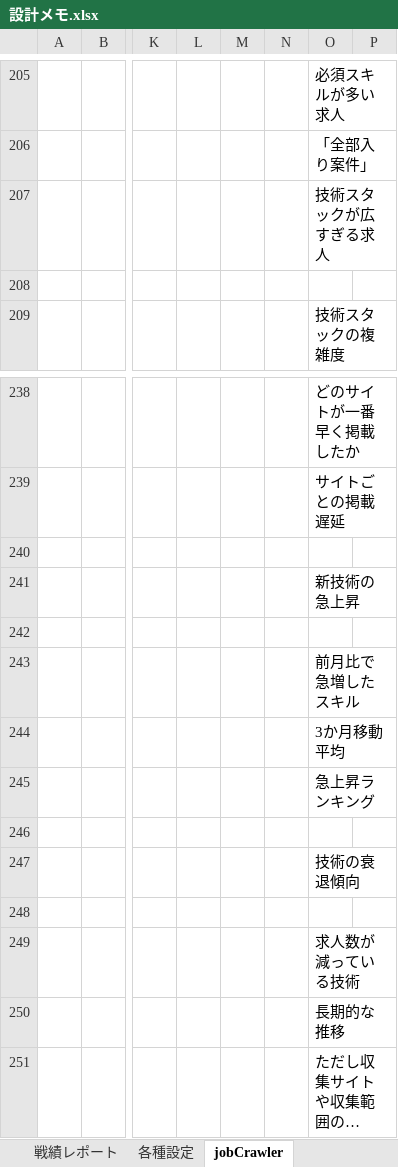
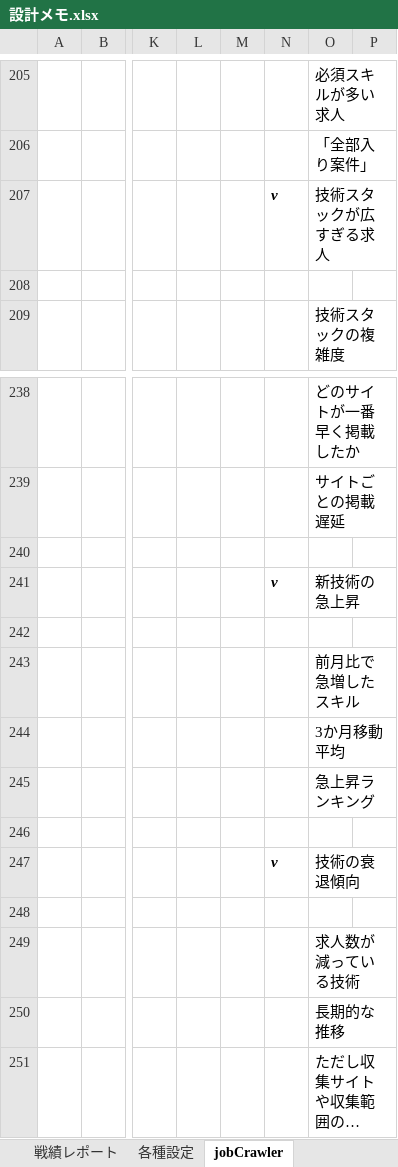
Before and after one commit to kazGear/portfolio, an Excel workbook: _docs/設計メモ.xlsx, sheet jobCrawler, drawn as a sheet; only a part is shown, gaps mark what is left out; long unchanged cells end in …; values as stored, in another font and other column widths than the file's, no borders; charts and pictures not drawn; the diff covers the shown part only; the diff names each change by its address in the sheet, - before the commit and + after, or states it on an @@ line.

```diff
--- a/_docs/設計メモ.xlsx (sheet jobCrawler)
+++ b/_docs/設計メモ.xlsx (sheet jobCrawler)
-N207: (empty)
+N207: v
-N241: (empty)
+N241: v
-N247: (empty)
+N247: v
```
Also changed, not shown: 7 added rows, 7 removed rows, 26 edited cells and cell formats elsewhere in this sheet.
